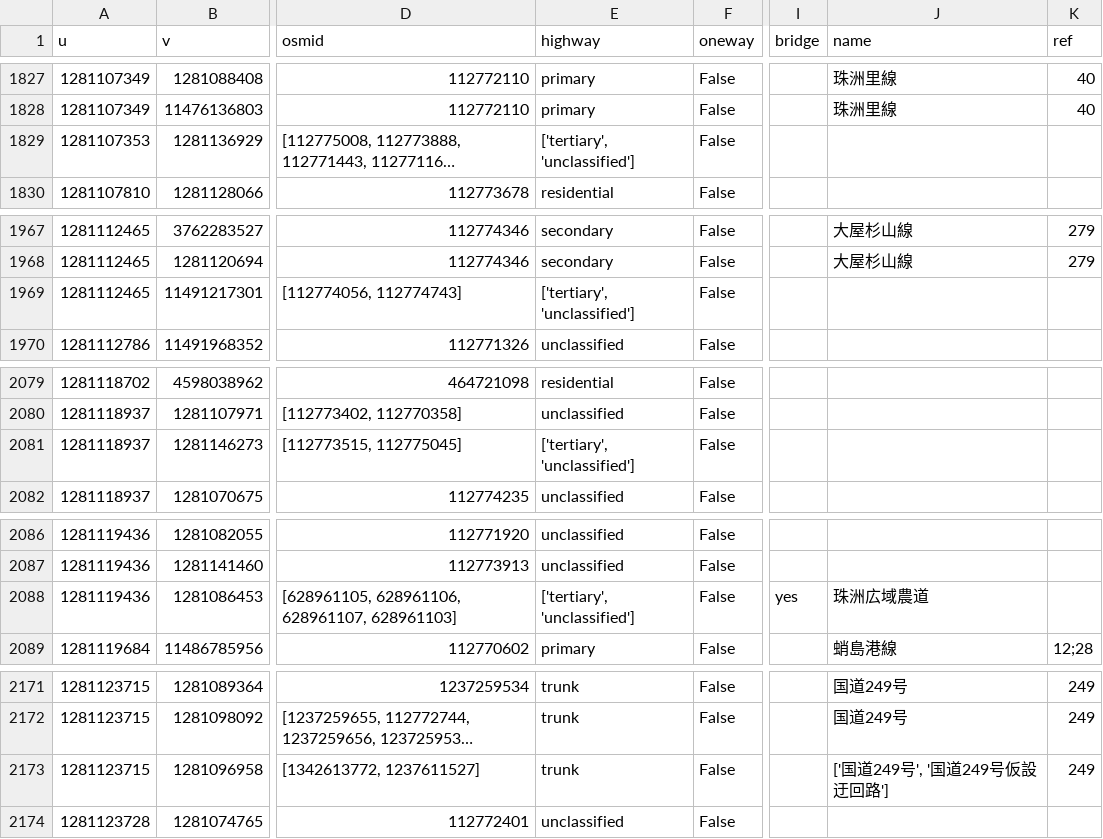
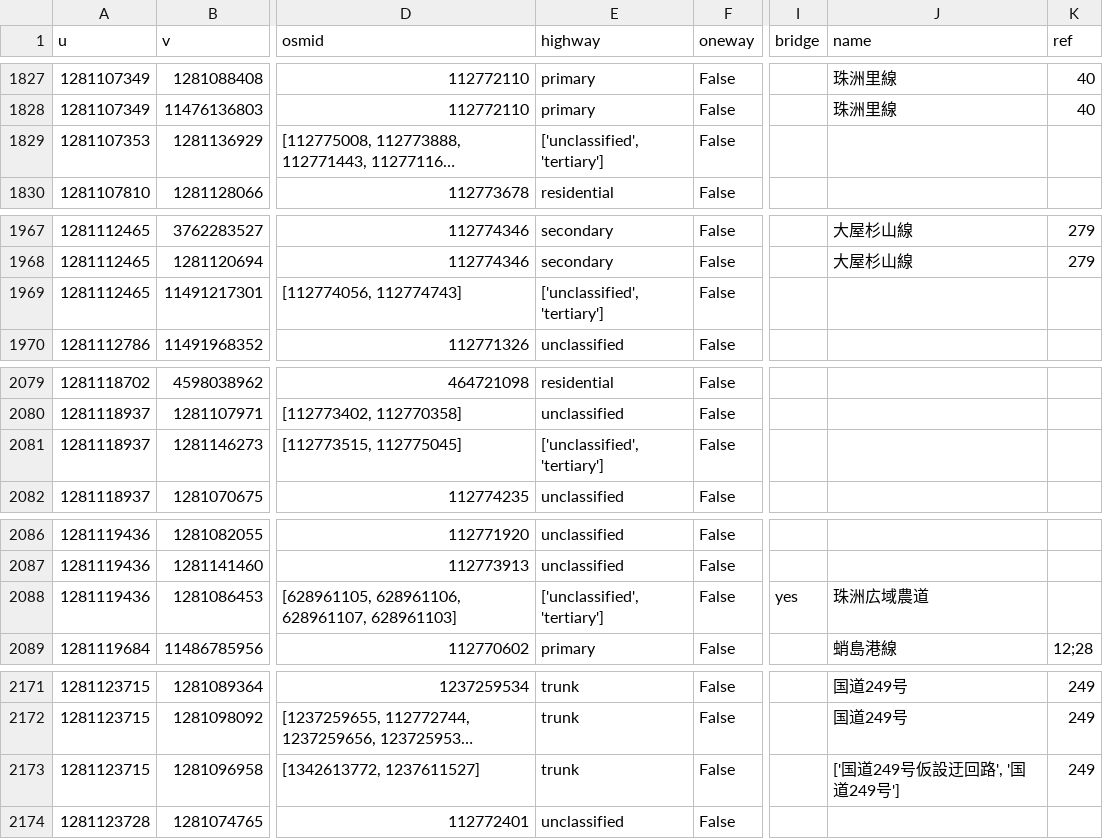
Before and after one commit to CosmosDever/EvacuationPJ, a CSV file: suzu_edges.csv, drawn as a sheet; only a part is shown, gaps mark what is left out; long unchanged cells end in …; the diff covers the shown part only; the diff names each change by its address in the sheet, - before the commit and + after, or states it on an @@ line.

```diff
--- a/suzu_edges.csv
+++ b/suzu_edges.csv
-E1829 (highway): ['tertiary', 'unclassified']
+E1829 (highway): ['unclassified', 'tertiary']
-E1969 (highway): ['tertiary', 'unclassified']
+E1969 (highway): ['unclassified', 'tertiary']
-E2081 (highway): ['tertiary', 'unclassified']
+E2081 (highway): ['unclassified', 'tertiary']
-E2088 (highway): ['tertiary', 'unclassified']
+E2088 (highway): ['unclassified', 'tertiary']
-J2173 (name): ['国道249号', '国道249号仮設迂回路']
+J2173 (name): ['国道249号仮設迂回路', '国道249号']
```
Also changed, not shown: 27 edited cells elsewhere in this file, 9 other files.
